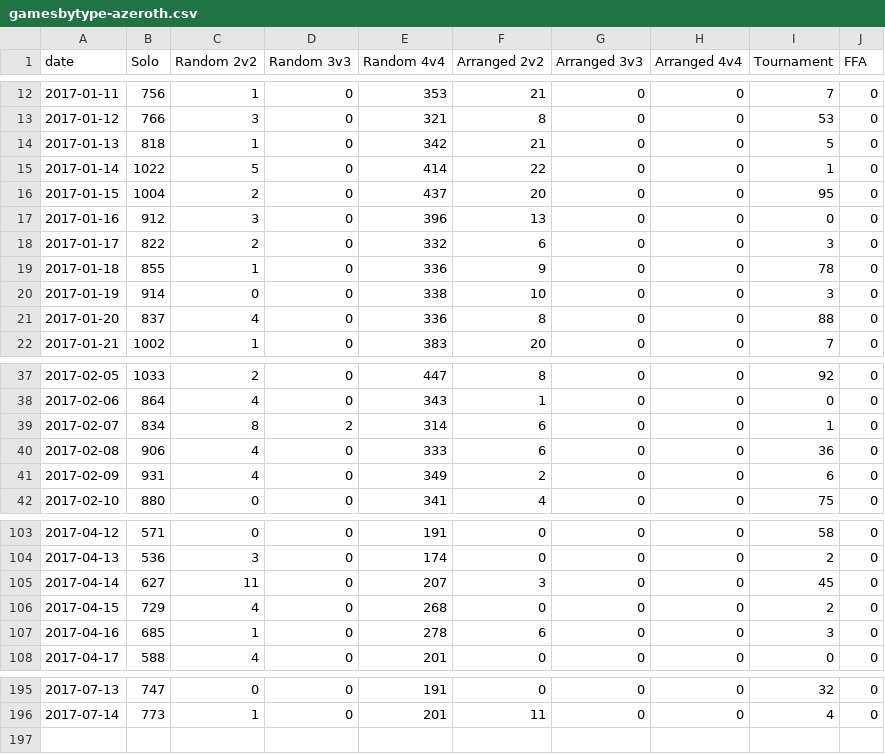
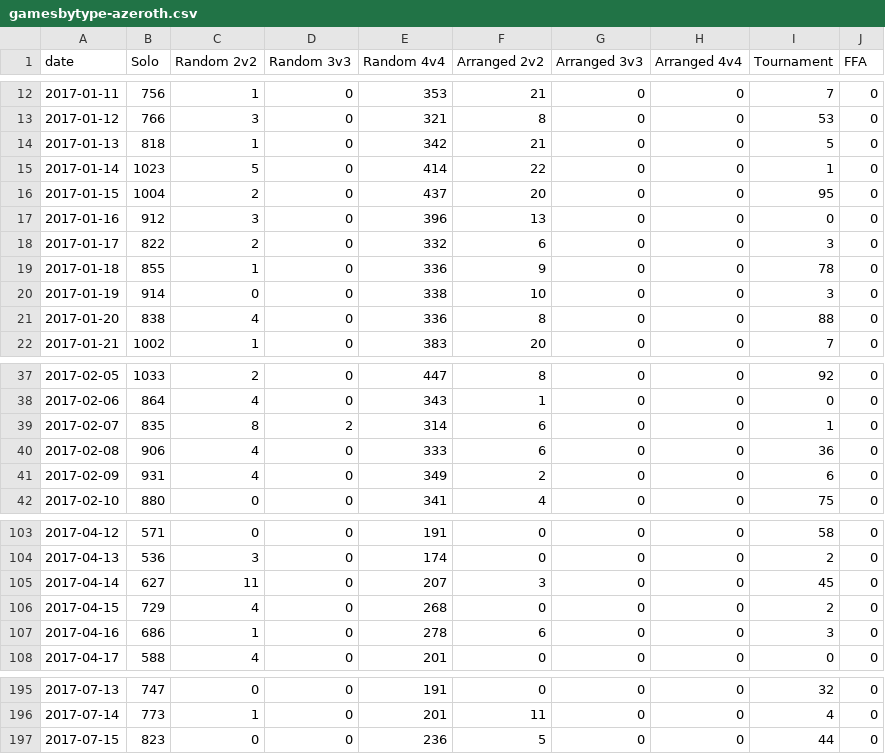
Before and after one commit to tylerkerr/wig-heat, a CSV file: data/gamesbytype-azeroth.csv, drawn as a sheet; only a part is shown, gaps mark what is left out.

```diff
--- a/data/gamesbytype-azeroth.csv
+++ b/data/gamesbytype-azeroth.csv
@@ -14,3 +14,3 @@ date,Solo,Random 2v2,Random 3v3,Random 4v4,Arranged 2v2,Arranged 3v3,Arranged 4v
 2017-01-13,818,1,0,342,21,0,0,5,0
-2017-01-14,1022,5,0,414,22,0,0,1,0
+2017-01-14,1023,5,0,414,22,0,0,1,0
 2017-01-15,1004,2,0,437,20,0,0,95,0
@@ -20,3 +20,3 @@ date,Solo,Random 2v2,Random 3v3,Random 4v4,Arranged 2v2,Arranged 3v3,Arranged 4v
 2017-01-19,914,0,0,338,10,0,0,3,0
-2017-01-20,837,4,0,336,8,0,0,88,0
+2017-01-20,838,4,0,336,8,0,0,88,0
 2017-01-21,1002,1,0,383,20,0,0,7,0
@@ -38,3 +38,3 @@ date,Solo,Random 2v2,Random 3v3,Random 4v4,Arranged 2v2,Arranged 3v3,Arranged 4v
 2017-02-06,864,4,0,343,1,0,0,0,0
-2017-02-07,834,8,2,314,6,0,0,1,0
+2017-02-07,835,8,2,314,6,0,0,1,0
 2017-02-08,906,4,0,333,6,0,0,36,0
@@ -106,3 +106,3 @@ date,Solo,Random 2v2,Random 3v3,Random 4v4,Arranged 2v2,Arranged 3v3,Arranged 4v
 2017-04-15,729,4,0,268,0,0,0,2,0
-2017-04-16,685,1,0,278,6,0,0,3,0
+2017-04-16,686,1,0,278,6,0,0,3,0
 2017-04-17,588,4,0,201,0,0,0,0,0
@@ -196 +196,2 @@ date,Solo,Random 2v2,Random 3v3,Random 4v4,Arranged 2v2,Arranged 3v3,Arranged 4v
 2017-07-14,773,1,0,201,11,0,0,4,0
+2017-07-15,823,0,0,236,5,0,0,44,0
```
Also changed, not shown: data/gamesbytype-allrealms.csv, data/gamesbytype-kalimdor.csv, 33 other files.
